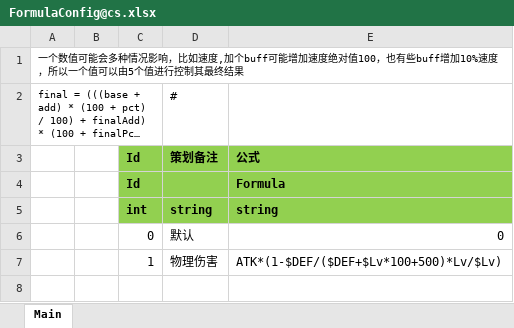
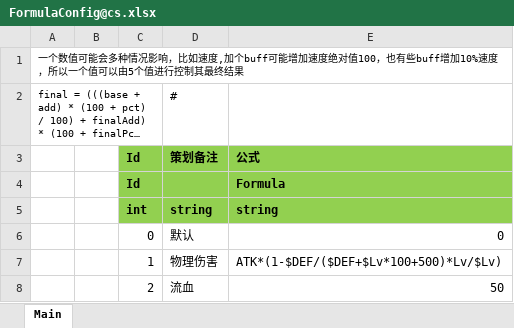
Before and after one commit to 526077247/ET, an Excel workbook: Excel/FormulaConfig@cs.xlsx, sheet Main, drawn as a sheet; long unchanged cells end in …; values as stored, in another font and other column widths than the file's, no borders; the diff names each change by its address in the sheet, - before the commit and + after, or states it on an @@ line.

```diff
--- a/Excel/FormulaConfig@cs.xlsx (sheet Main)
+++ b/Excel/FormulaConfig@cs.xlsx (sheet Main)
+row 8:  |  | 2 | 流血 | 50
```
Also changed, not shown: Excel/BuffBleedConfig@cs.xlsx, Excel/BuffConfig@cs.xlsx, 32 other files.
